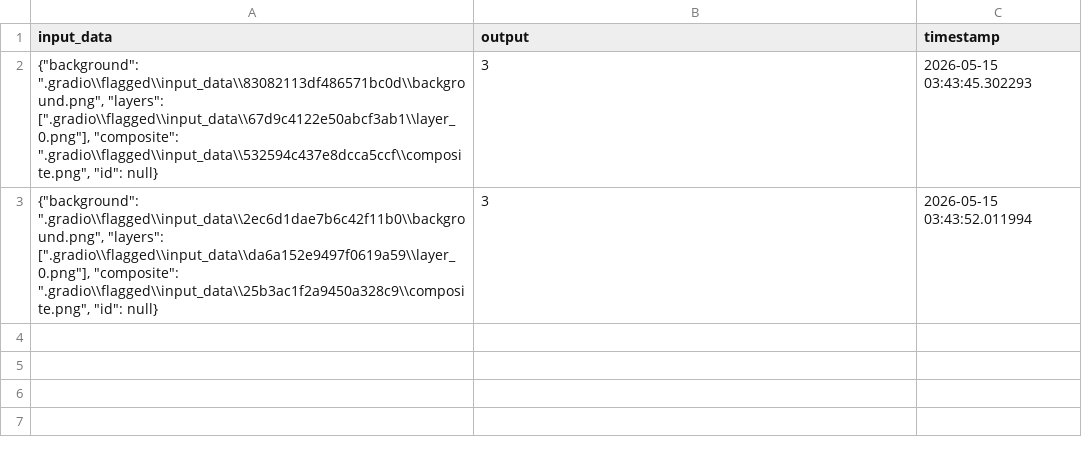
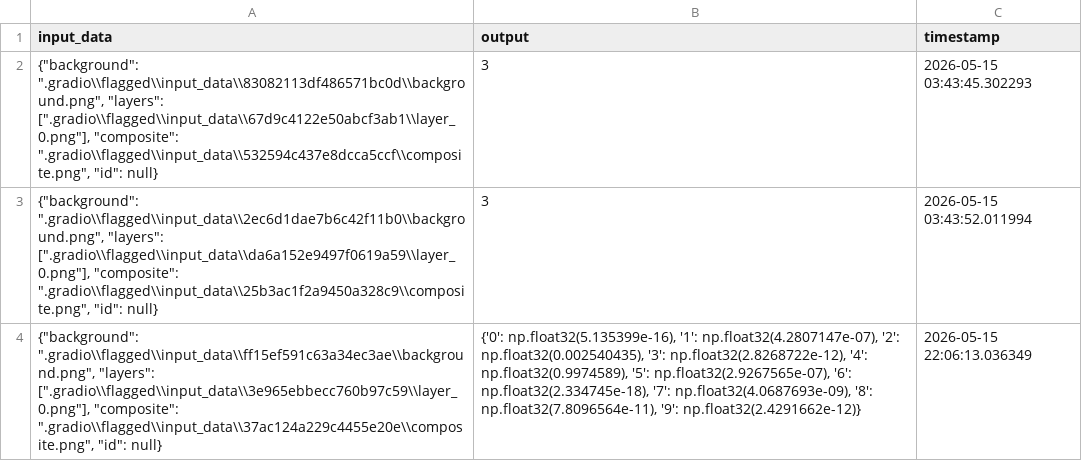
Before and after one commit to cy988631/mnist, a CSV file: .gradio/flagged/dataset2.csv, drawn as a sheet; the diff names each change by its address in the sheet, - before the commit and + after, or states it on an @@ line.

```diff
--- a/.gradio/flagged/dataset2.csv
+++ b/.gradio/flagged/dataset2.csv
+row 4: {"background": ".gradio\\flagged\\input_data\\ff15ef591c63a34ec3ae\\background.png", "layers": [".gradio\\flagged\\input_data\\3e965ebbecc760b97c59\\layer_0.png"], "composite": ".gradio\\flagged\\input_data\\37ac124a229c4455e20e\\composite.png", "id": null} | {'0': np.float32(5.135399e-16), '1': np.float32(4.2807147e-07), '2': np.float32(0.002540435), '3': np.float32(2.8268722e-12), '4': np.float32(0.9974589), '5': np.float32(2.9267565e-07), '6': np.float32(2.334745e-18), '7': np.float32(4.0687693e-09), '8': np.float32(7.8096564e-11), '9': np.float32(2.4291662e-12)} | 2026-05-15 22:06:13.036349
```
Also changed, not shown: 6 other files.
